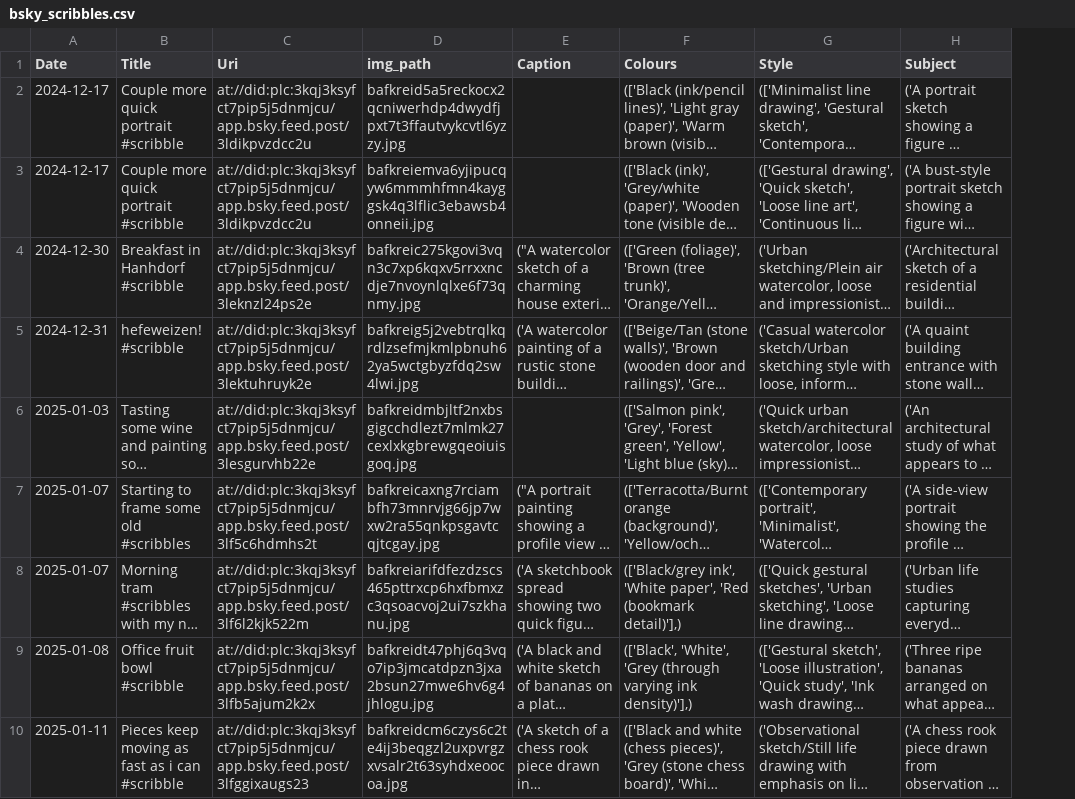
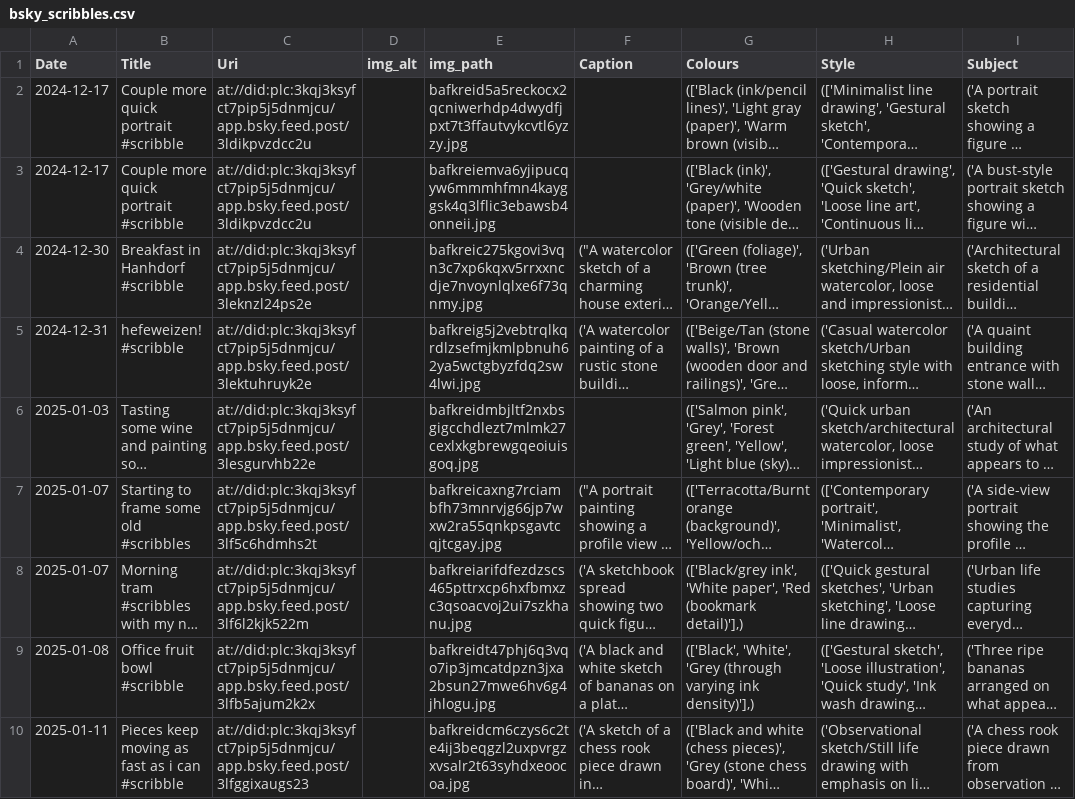
Before and after one commit to joshnicholas/site, a CSV file: python/scrap/bsky_scribbles.csv, drawn as a sheet; only a part is shown; long unchanged cells end in …; the diff covers the shown part only; the diff names each change by its address in the sheet, - before the commit and + after, or states it on an @@ line.

```diff
--- a/python/scrap/bsky_scribbles.csv
+++ b/python/scrap/bsky_scribbles.csv
+column D (img_alt), empty
```
Also changed, not shown: 1 added row elsewhere in this file, 4 other files.
